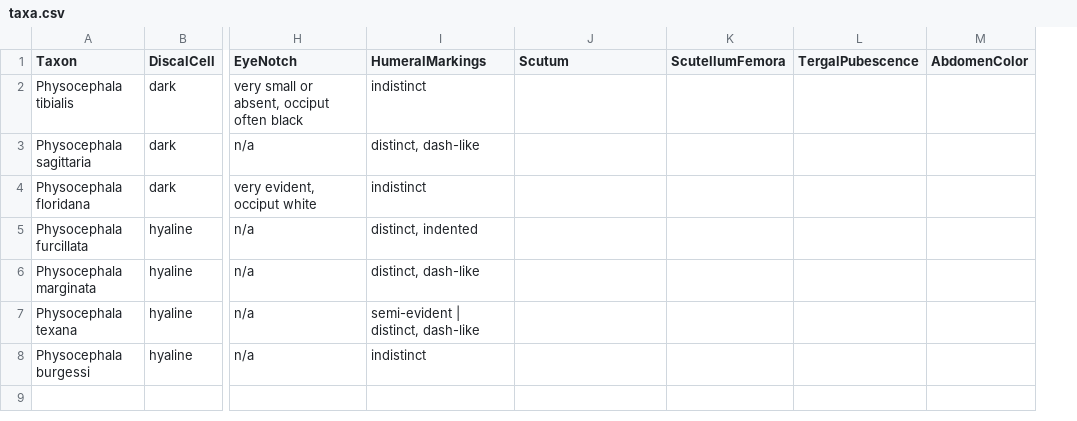
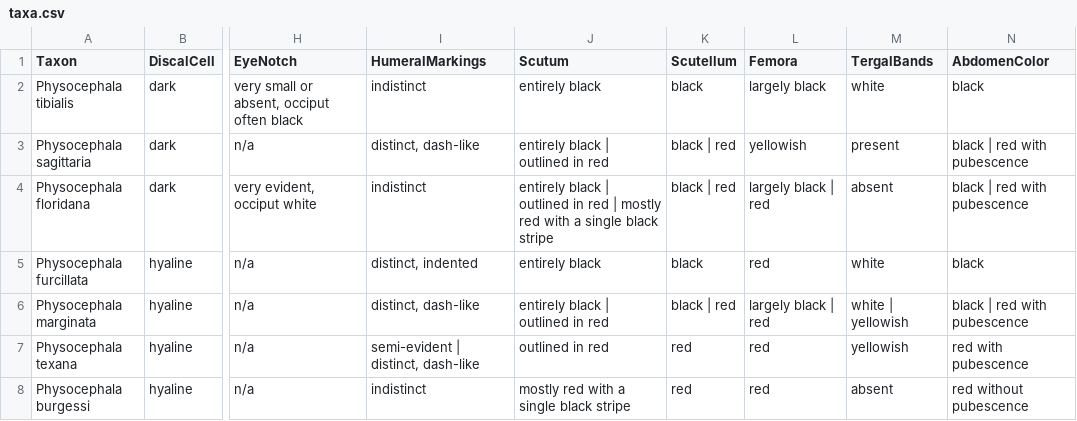
Before and after one commit to zdankowicz/homalodisca, a CSV file: identikit/kb/physocephala/taxa.csv, drawn as a sheet; only a part is shown, gaps mark what is left out; removed rows and columns are numbered as before the commit, all else as after; the diff names each change by its address in the sheet, - before the commit and + after, or states it on an @@ line.

Commit message:
Update taxa.csv

```diff
--- a/identikit/kb/physocephala/taxa.csv
+++ b/identikit/kb/physocephala/taxa.csv
-column K (ScutellumFemora), empty
-column L (TergalPubescence), empty
-column M (AbdomenColor), empty
+column K (Scutellum), rows 2-8: black | black | red | black | red | black | black | red | red | red
+column L (Femora), rows 2-8: largely black | yellowish | largely black | red | red | largely black | red | red | red
+column M (TergalBands), rows 2-8: white | present | absent | white | white | yellowish | yellowish | absent
+column N (AbdomenColor), rows 2-8: black | black | red with pubescence | black | red with pubescence | black | black | red with pubescence | red with pubescence | red without pubescence
-J2 (Scutum): (empty)
+J2 (Scutum): entirely black
-J3 (Scutum): (empty)
+J3 (Scutum): entirely black | outlined in red
-J4 (Scutum): (empty)
+J4 (Scutum): entirely black | outlined in red | mostly red with a single black stripe
-J5 (Scutum): (empty)
+J5 (Scutum): entirely black
-J6 (Scutum): (empty)
+J6 (Scutum): entirely black | outlined in red
-J7 (Scutum): (empty)
+J7 (Scutum): outlined in red
-J8 (Scutum): (empty)
+J8 (Scutum): mostly red with a single black stripe
```
